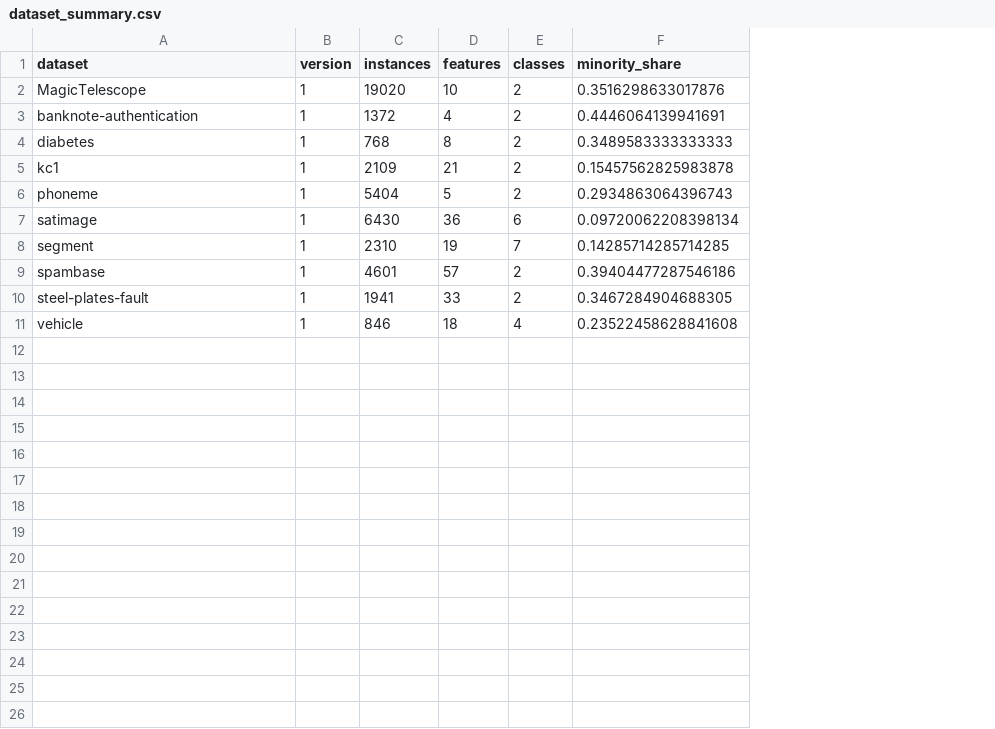
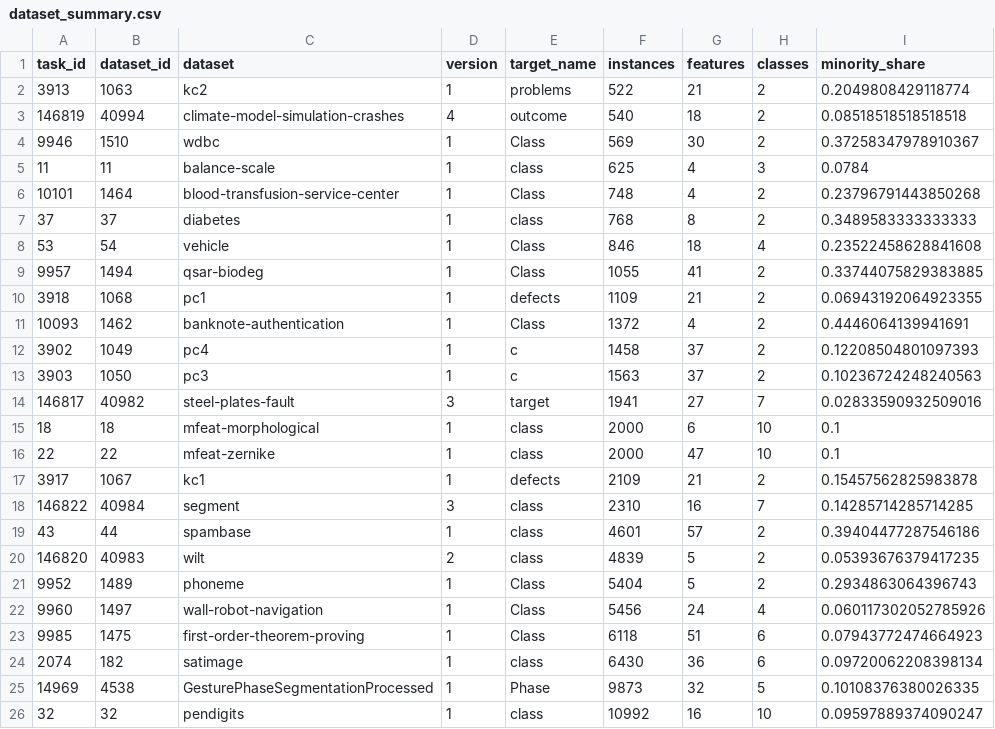
Before and after one commit to Arnav-Purushotam-CUBoulder/R1, a CSV file: results/raw/dataset_summary.csv, drawn as a sheet; removed rows and columns are numbered as before the commit, all else as after; the diff names each change by its address in the sheet, - before the commit and + after, or states it on an @@ line.

```diff
--- a/results/raw/dataset_summary.csv
+++ b/results/raw/dataset_summary.csv
+column A (task_id), row 11: 10093; row 17: 3917; row 21: 9952; row 24: 2074
+column B (dataset_id), row 11: 1462; row 17: 1067; row 21: 1489; row 24: 182
+column E (target_name), row 11: Class; row 17: defects; row 21: Class; row 24: class
-row 2: MagicTelescope | 1 | 19020 | 10 | 2 | 0.3516298633017876
+row 2: 3913 | 1063 | kc2 | 1 | problems | 522 | 21 | 2 | 0.2049808429118774
+row 3: 146819 | 40994 | climate-model-simulation-crashes | 4 | outcome | 540 | 18 | 2 | 0.08518518518518518
+row 4: 9946 | 1510 | wdbc | 1 | Class | 569 | 30 | 2 | 0.37258347978910367
+row 5: 11 | 11 | balance-scale | 1 | class | 625 | 4 | 3 | 0.0784
+row 6: 10101 | 1464 | blood-transfusion-service-center | 1 | Class | 748 | 4 | 2 | 0.23796791443850268
@@ row 4 moved to row 7: 37 @@
@@ row 11 moved to row 8: 53 @@
+row 9: 9957 | 1494 | qsar-biodeg | 1 | Class | 1055 | 41 | 2 | 0.33744075829383885
+row 10: 3918 | 1068 | pc1 | 1 | defects | 1109 | 21 | 2 | 0.06943192064923355
+row 12: 3902 | 1049 | pc4 | 1 | c | 1458 | 37 | 2 | 0.12208504801097393
+row 13: 3903 | 1050 | pc3 | 1 | c | 1563 | 37 | 2 | 0.10236724248240563
+row 14: 146817 | 40982 | steel-plates-fault | 3 | target | 1941 | 27 | 7 | 0.02833590932509016
+row 15: 18 | 18 | mfeat-morphological | 1 | class | 2000 | 6 | 10 | 0.1
+row 16: 22 | 22 | mfeat-zernike | 1 | class | 2000 | 47 | 10 | 0.1
+row 18: 146822 | 40984 | segment | 3 | class | 2310 | 16 | 7 | 0.14285714285714285
@@ row 9 moved to row 19: 43 @@
+row 20: 146820 | 40983 | wilt | 2 | class | 4839 | 5 | 2 | 0.05393676379417235
+row 22: 9960 | 1497 | wall-robot-navigation | 1 | Class | 5456 | 24 | 4 | 0.060117302052785926
+row 23: 9985 | 1475 | first-order-theorem-proving | 1 | Class | 6118 | 51 | 6 | 0.07943772474664923
-row 8: segment | 1 | 2310 | 19 | 7 | 0.14285714285714285
-row 10: steel-plates-fault | 1 | 1941 | 33 | 2 | 0.3467284904688305
+row 25: 14969 | 4538 | GesturePhaseSegmentationProcessed | 1 | Phase | 9873 | 32 | 5 | 0.10108376380026335
+row 26: 32 | 32 | pendigits | 1 | class | 10992 | 16 | 10 | 0.09597889374090247
```
Also changed, not shown: results/summary/dataset_winners.csv, results/summary/macro_f1_by_dataset.csv, 26 other files.
